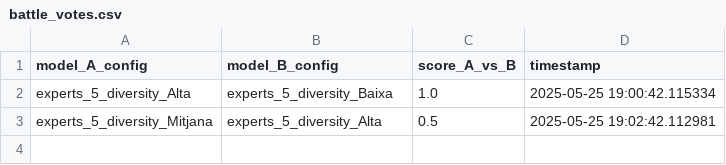
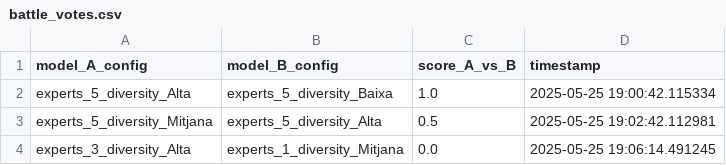
Before and after one commit to nilsduran/PIA, a CSV file: battle_votes.csv, drawn as a sheet; the diff names each change by its address in the sheet, - before the commit and + after, or states it on an @@ line.

Commit message:
nova batalla

```diff
--- a/battle_votes.csv
+++ b/battle_votes.csv
+row 4: experts_3_diversity_Alta | experts_1_diversity_Mitjana | 0.0 | 2025-05-25 19:06:14.491245
```
